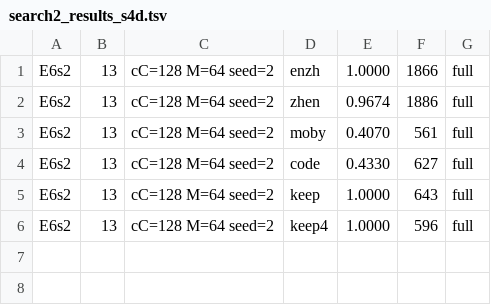
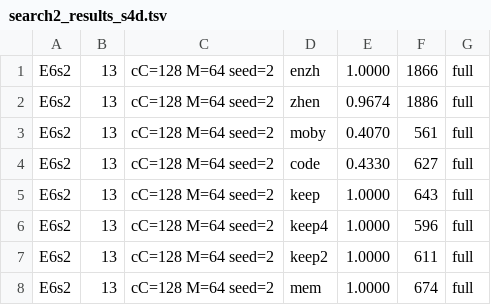
Before and after one commit to ChangweiZhou/digitalbaby, a TSV file: NEWNET/search2_results_s4d.tsv, drawn as a sheet; the diff names each change by its address in the sheet, - before the commit and + after, or states it on an @@ line.

```diff
--- a/NEWNET/search2_results_s4d.tsv
+++ b/NEWNET/search2_results_s4d.tsv
+row 7: E6s2 | 13 | cC=128 M=64 seed=2 | keep2 | 1.0000 | 611 | full
+row 8: E6s2 | 13 | cC=128 M=64 seed=2 | mem | 1.0000 | 674 | full
```
Also changed, not shown: 2 other files.
